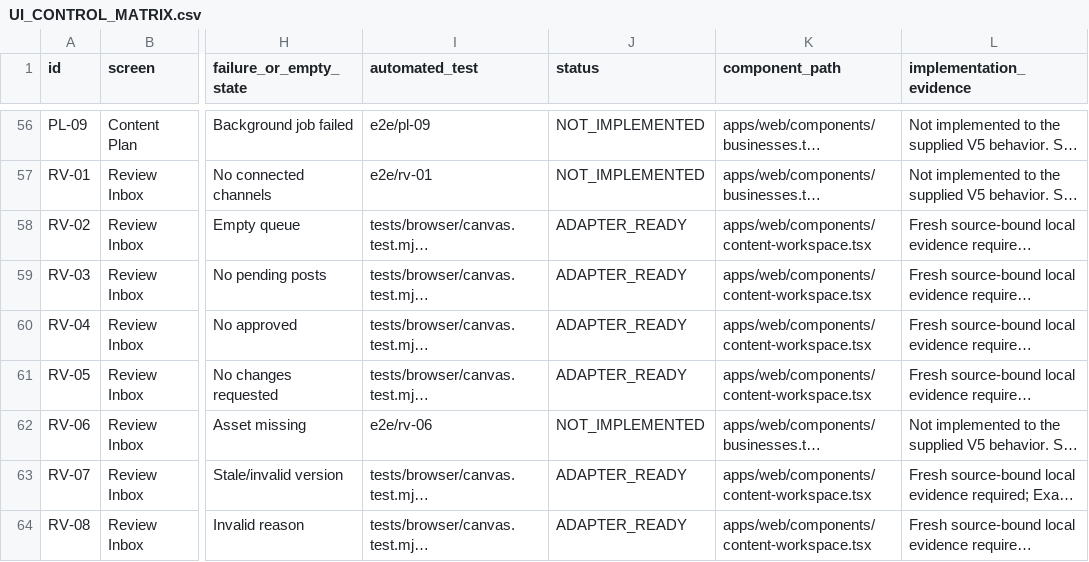
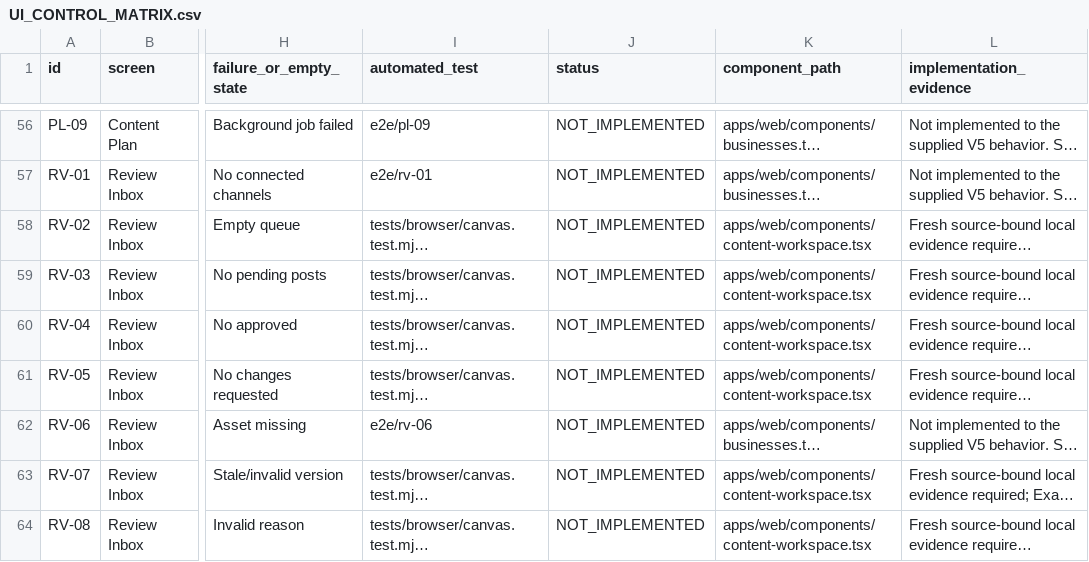
Before and after one commit to fxunlockdev/Marketingdev, a CSV file: docs/UI_CONTROL_MATRIX.csv, drawn as a sheet; only a part is shown, gaps mark what is left out; long unchanged cells end in …; the diff covers the shown part only; the diff names each change by its address in the sheet, - before the commit and + after, or states it on an @@ line.

```diff
--- a/docs/UI_CONTROL_MATRIX.csv
+++ b/docs/UI_CONTROL_MATRIX.csv
-J58:J61 (status): ADAPTER_READY
+J58:J61 (status): NOT_IMPLEMENTED
-J63:J64 (status): ADAPTER_READY
+J63:J64 (status): NOT_IMPLEMENTED
```
Also changed, not shown: 51 edited cells elsewhere in this file, 10 other files.
